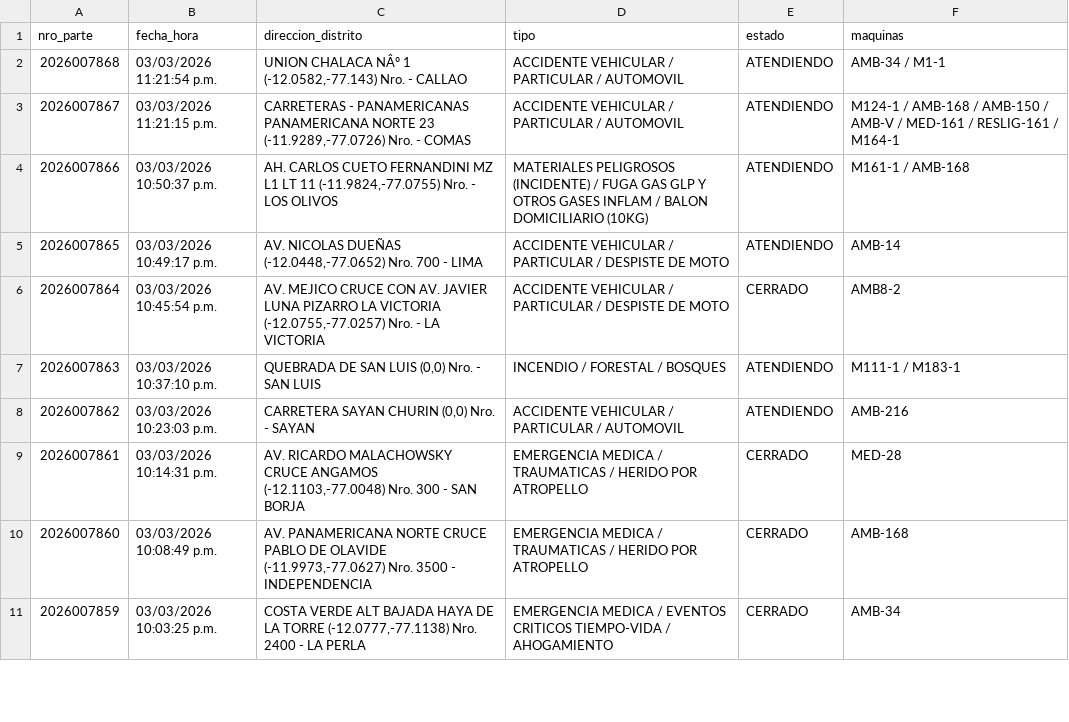
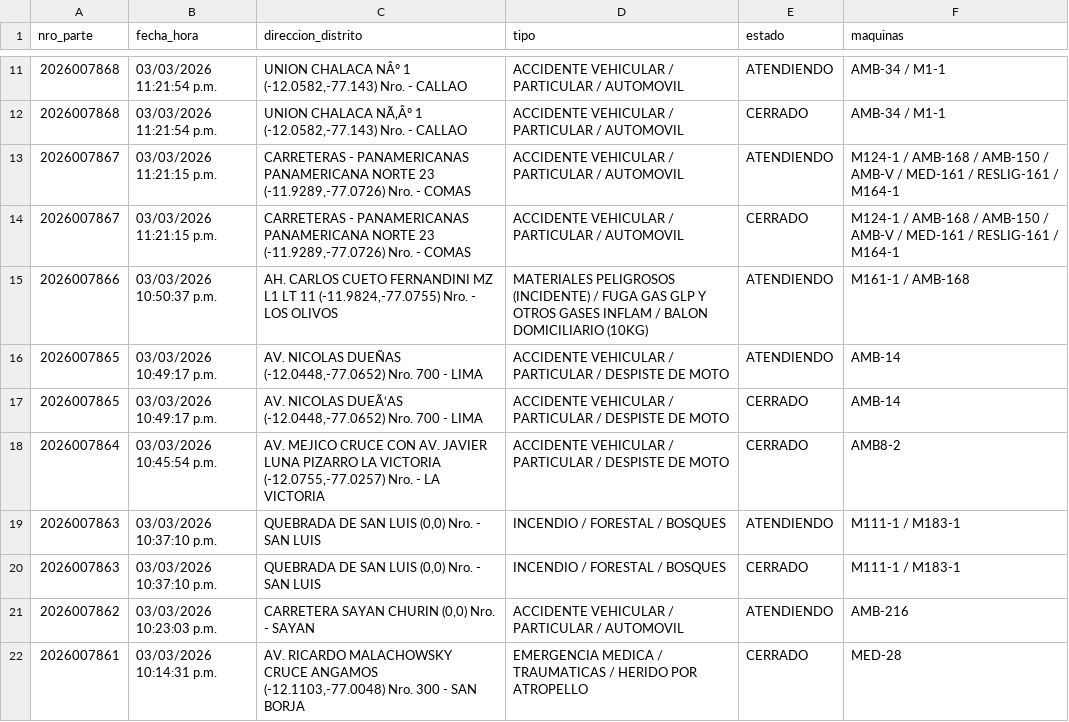
Before and after one commit to KenjiroMuriell/datamart_cgbvp, a CSV file: salida/emergencias_historico.csv, drawn as a sheet; only a part is shown, gaps mark what is left out; the shorter side is filled out with more unchanged rows; the diff covers the shown part only; the diff names each change by its address in the sheet, - before the commit and + after, or states it on an @@ line.

```diff
--- a/salida/emergencias_historico.csv
+++ b/salida/emergencias_historico.csv
+row 12: 2026007868 | 03/03/2026 11:21:54 p.m. | UNION CHALACA NÃ‚Âº 1 (-12.0582,-77.143) Nro. - CALLAO | ACCIDENTE VEHICULAR / PARTICULAR / AUTOMOVIL | CERRADO | AMB-34 / M1-1
+row 14: 2026007867 | 03/03/2026 11:21:15 p.m. | CARRETERAS - PANAMERICANAS PANAMERICANA NORTE 23 (-11.9289,-77.0726) Nro. - COMAS | ACCIDENTE VEHICULAR / PARTICULAR / AUTOMOVIL | CERRADO | M124-1 / AMB-168 / AMB-150 / AMB-V / MED-161 / RESLIG-161 / M164-1
+row 17: 2026007865 | 03/03/2026 10:49:17 p.m. | AV. NICOLAS DUEÃ‘AS (-12.0448,-77.0652) Nro. 700 - LIMA | ACCIDENTE VEHICULAR / PARTICULAR / DESPISTE DE MOTO | CERRADO | AMB-14
+row 20: 2026007863 | 03/03/2026 10:37:10 p.m. | QUEBRADA DE SAN LUIS (0,0) Nro. - SAN LUIS | INCENDIO / FORESTAL / BOSQUES | CERRADO | M111-1 / M183-1
```
Also changed, not shown: 11 added rows elsewhere in this file.
